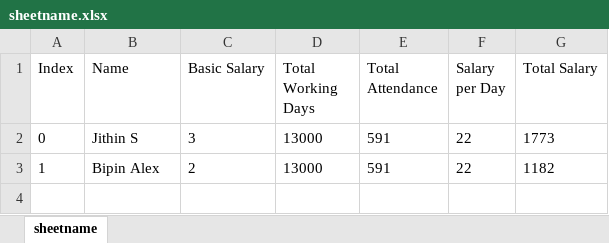
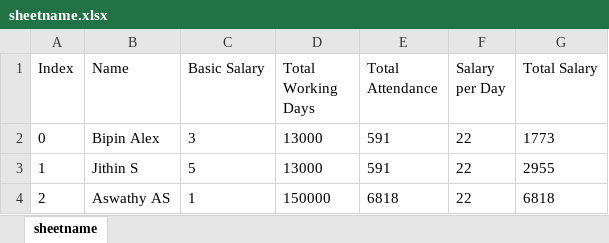
Before and after one commit to bipinalex2014/hrm, an Excel workbook: sheetname.xlsx, sheet sheetname, drawn as a sheet; values as stored, in another font and other column widths than the file's, no borders; the diff names each change by its address in the sheet, - before the commit and + after, or states it on an @@ line.

```diff
--- a/sheetname.xlsx (sheet sheetname)
+++ b/sheetname.xlsx (sheet sheetname)
-B2 (Name): Jithin S
+B2 (Name): Bipin Alex
-B3 (Name): Bipin Alex
+B3 (Name): Jithin S
-C3 (Basic Salary): 2
+C3 (Basic Salary): 5
-G3 (Total Salary): 1182
+G3 (Total Salary): 2955
+row 4: 2 | Aswathy AS | 1 | 150000 | 6818 | 22 | 6818
```
Also changed, not shown: 27 other files.
